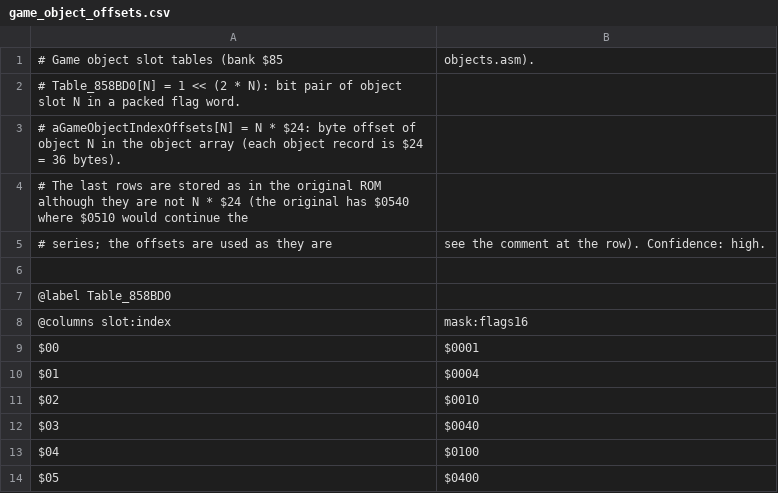
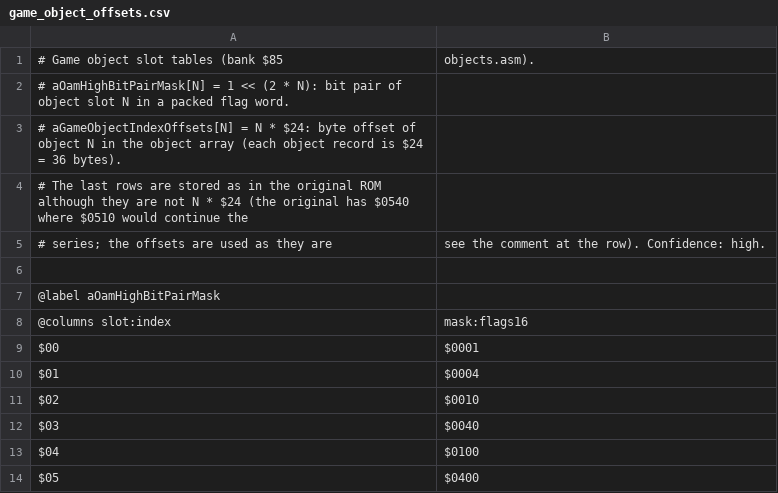
Before and after one commit to dzik87/HarvestMoonSNES, a CSV file: assets/tables/data/game_object_offsets.csv, drawn as a sheet; only a part is shown.

```diff
--- a/assets/tables/data/game_object_offsets.csv
+++ b/assets/tables/data/game_object_offsets.csv
@@ -1,3 +1,3 @@
 # Game object slot tables (bank $85, objects.asm).
-# Table_858BD0[N] = 1 << (2 * N): bit pair of object slot N in a packed flag word.
+# aOamHighBitPairMask[N] = 1 << (2 * N): bit pair of object slot N in a packed flag word.
 # aGameObjectIndexOffsets[N] = N * $24: byte offset of object N in the object array (each object record is $24 = 36 bytes).
@@ -6,3 +6,3 @@
 
-@label Table_858BD0
+@label aOamHighBitPairMask
 @columns slot:index,mask:flags16
```
Also changed, not shown: assets/tables/data/carried_items.csv, assets/tables/data/palette_tables.csv, 24 other files.
